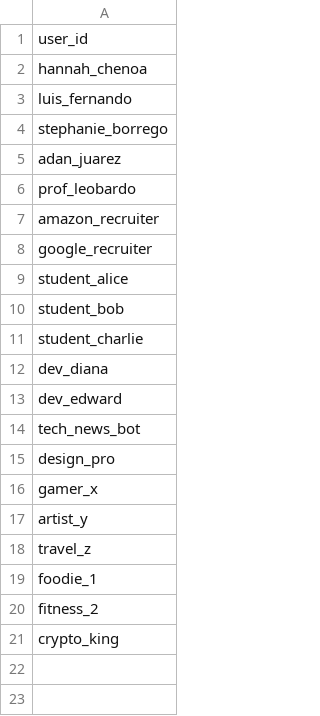
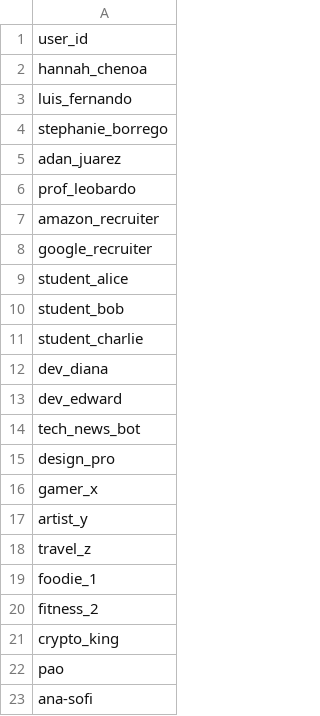
Before and after one commit to stephy0410/social_analytics_tool, a CSV file: users.csv, drawn as a sheet; the diff names each change by its address in the sheet, - before the commit and + after, or states it on an @@ line.

Commit message:
MongoDB saves their users on users.csv

```diff
--- a/users.csv
+++ b/users.csv
+row 22: pao
+row 23: ana-sofi
```
Also changed, not shown: 4 other files.
